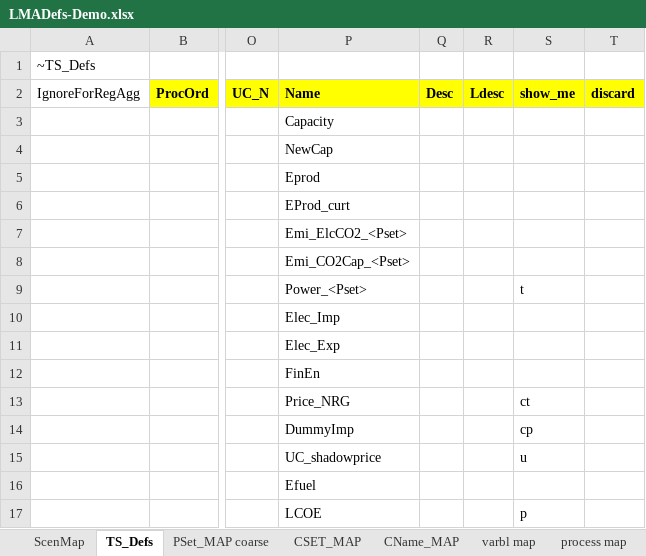
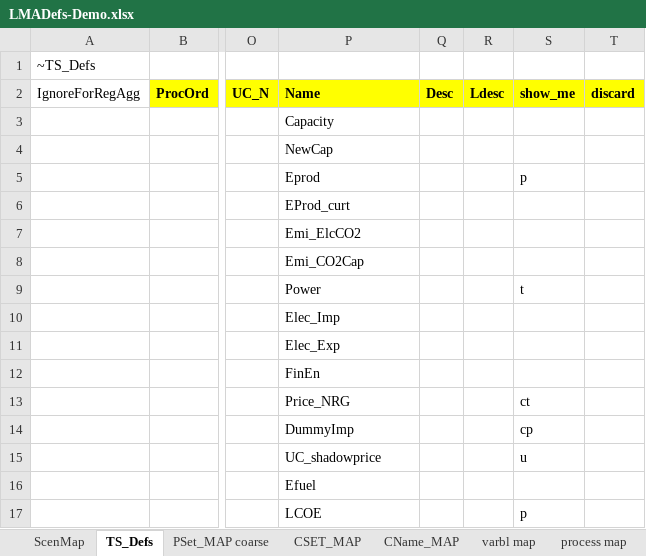
Before and after one commit to kanors-emr/Model_Demo_Adv_Veda, an Excel workbook: LMADefs-Demo.xlsx, sheet TS_Defs, drawn as a sheet; only a part is shown, gaps mark what is left out; values as stored, in another font and other column widths than the file's, no borders; the diff names each change by its address in the sheet, - before the commit and + after, or states it on an @@ line.

Commit message:
Update LMADefs-Demo.xlsx

```diff
--- a/LMADefs-Demo.xlsx (sheet TS_Defs)
+++ b/LMADefs-Demo.xlsx (sheet TS_Defs)
-S5 (show_me): (empty)
+S5 (show_me): p
-P7 (Name): Emi_ElcCO2_<Pset>
+P7 (Name): Emi_ElcCO2
-P8 (Name): Emi_CO2Cap_<Pset>
+P8 (Name): Emi_CO2Cap
-P9 (Name): Power_<Pset>
+P9 (Name): Power
```
